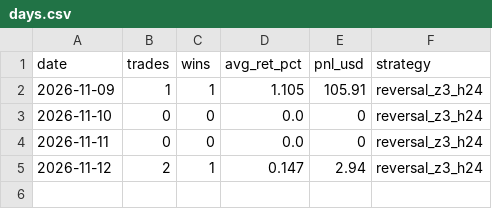
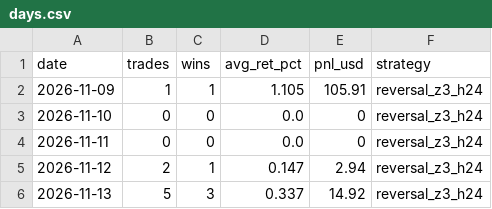
Before and after one commit to IdanLevy0/Alpaca-Paper-Runner, a CSV file: state/stocks/days.csv, drawn as a sheet; the diff names each change by its address in the sheet, - before the commit and + after, or states it on an @@ line.

Commit message:
runner state

```diff
--- a/state/stocks/days.csv
+++ b/state/stocks/days.csv
+row 6: 2026-11-13 | 5 | 3 | 0.337 | 14.92 | reversal_z3_h24
```
Also changed, not shown: 3 other files.
